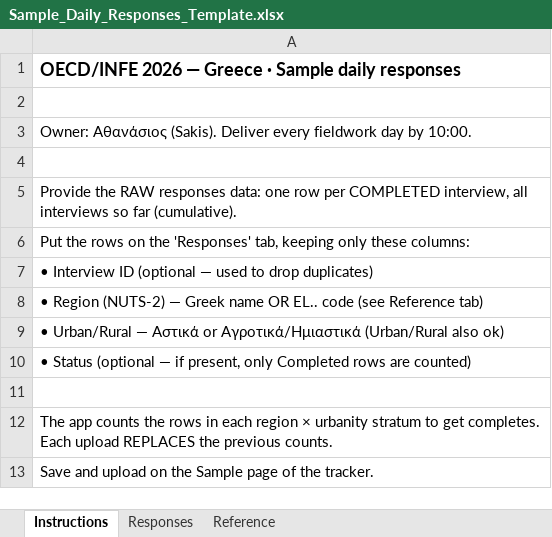
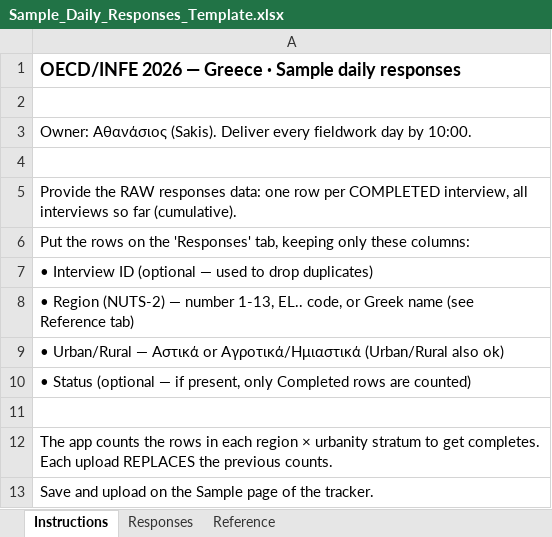
Before and after one commit to groutz/myshit, an Excel workbook: oecd_tracker/templates/Sample_Daily_Responses_Template.xlsx, sheet Instructions, drawn as a sheet; values as stored, in another font and other column widths than the file's, no borders; the diff names each change by its address in the sheet, - before the commit and + after, or states it on an @@ line.

```diff
--- a/oecd_tracker/templates/Sample_Daily_Responses_Template.xlsx (sheet Instructions)
+++ b/oecd_tracker/templates/Sample_Daily_Responses_Template.xlsx (sheet Instructions)
-A8: …(NUTS-2) — Greek name OR EL.. code (see Reference…
+A8: …(NUTS-2) — number 1-13, EL.. code, or Greek name (see Reference…
```
Also changed, not shown: sheet Reference, 2 other files.
